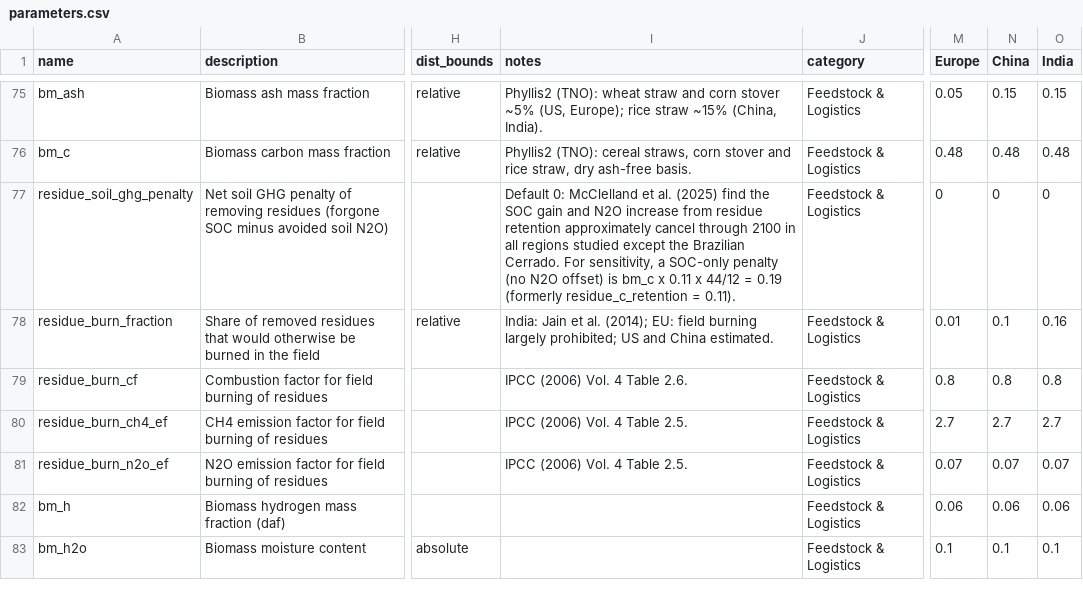
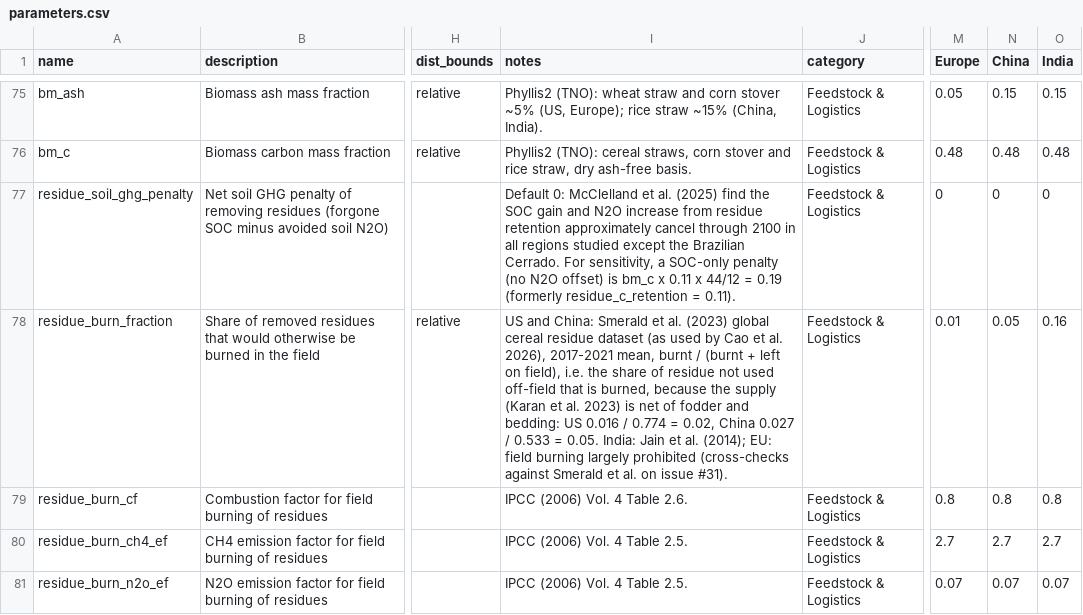
Before and after one commit to domwoolf/Biochar_AG, a CSV file: BiocharAG/inst/extdata/parameters.csv, drawn as a sheet; only a part is shown, gaps mark what is left out; the shorter side is filled out with more unchanged rows; the diff names each change by its address in the sheet, - before the commit and + after, or states it on an @@ line.

```diff
--- a/BiocharAG/inst/extdata/parameters.csv
+++ b/BiocharAG/inst/extdata/parameters.csv
-I78 (notes): India: Jain et al. (2014); EU: field burning largely prohibited; US and China estimated.
+I78 (notes): US and China: Smerald et al. (2023) global cereal residue dataset (as used by Cao et al. 2026), 2017-2021 mean, burnt / (burnt + left on field), i.e. the share of residue not used off-field that is burned, because the supply (Karan et al. 2023) is net of fodder and bedding: US 0.016 / 0.774 = 0.02, China 0.027 / 0.533 = 0.05. India: Jain et al. (2014); EU: field burning largely prohibited (cross-checks against Smerald et al. on issue #31).
-N78 (China): 0.1
+N78 (China): 0.05
```
Also changed, not shown: 2 other files.
